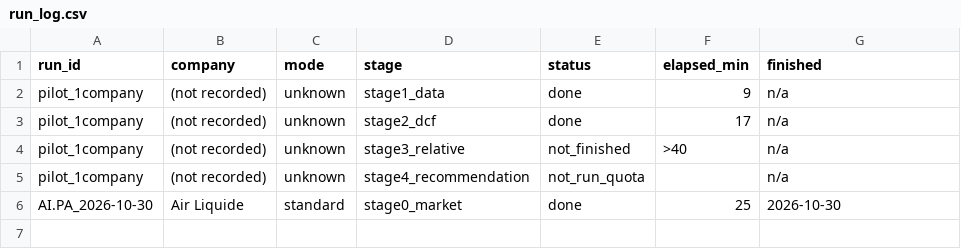
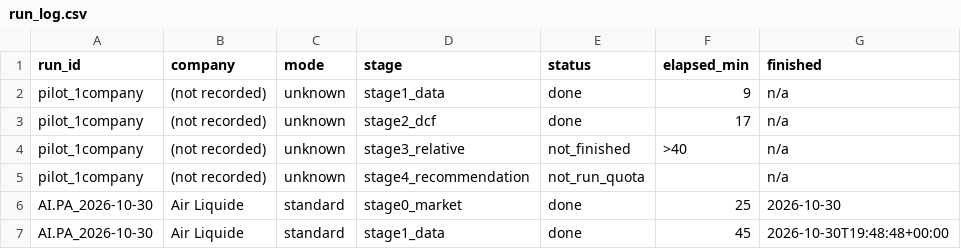
Before and after one commit to juan-finance/valuation-agent, a CSV file: memory/run_log.csv, drawn as a sheet; the diff names each change by its address in the sheet, - before the commit and + after, or states it on an @@ line.

```diff
--- a/memory/run_log.csv
+++ b/memory/run_log.csv
+row 7: AI.PA_2026-10-30 | Air Liquide | standard | stage1_data | done | 45 | 2026-10-30T19:48:48+00:00
```
Also changed, not shown: 1 other file.
